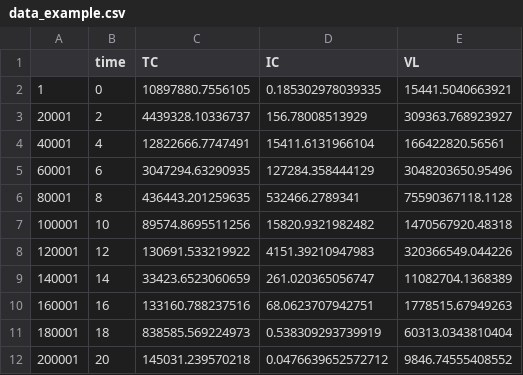
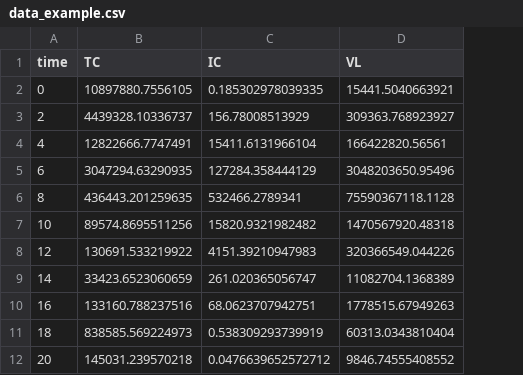
Before and after one commit to iwanaminami/tokuron142024, a CSV file: data_example.csv, drawn as a sheet; the diff names each change by its address in the sheet, - before the commit and + after, or states it on an @@ line.

Commit message:
Add files via upload

```diff
--- a/data_example.csv
+++ b/data_example.csv
-column A, rows 2-12: 1 | 20001 | 40001 | 60001 | 80001 | 100001 | 120001 | 140001 | 160001 | 180001 | 200001
```
